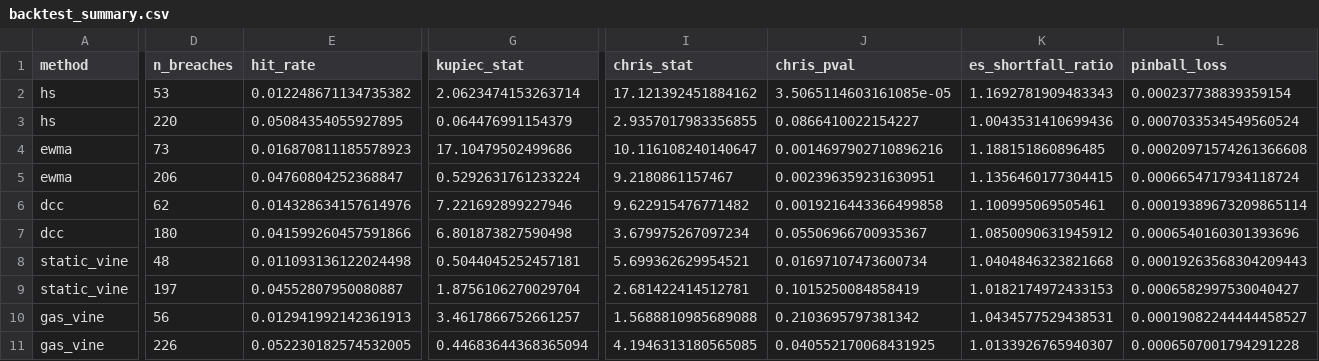
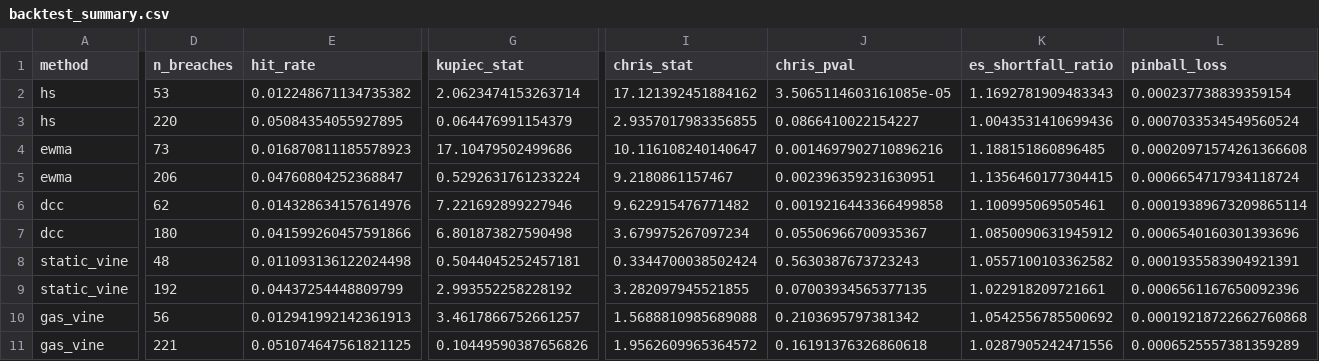
Before and after one commit to joeroutledge/Vine-Copula-Risk-Engine, a CSV file: outputs/demo_quick/backtest_summary.csv, drawn as a sheet; only a part is shown, gaps mark what is left out; the diff covers the shown part only; the diff names each change by its address in the sheet, - before the commit and + after, or states it on an @@ line.

Commit message:
Add sensitivity-quick outputs and manifest
Commit reproducible sensitivity artifacts and SHA-verified manifest hashes.

```diff
--- a/outputs/demo_quick/backtest_summary.csv
+++ b/outputs/demo_quick/backtest_summary.csv
-I8 (chris_stat): 5.699362629954521
+I8 (chris_stat): 0.3344700038502424
-J8 (chris_pval): 0.01697107473600734
+J8 (chris_pval): 0.5630387673723243
-K8 (es_shortfall_ratio): 1.0404846323821668
+K8 (es_shortfall_ratio): 1.0557100103362582
-L8 (pinball_loss): 0.00019263568304209443
+L8 (pinball_loss): 0.0001935583904921391
-D9 (n_breaches): 197
+D9 (n_breaches): 192
-E9 (hit_rate): 0.04552807950080887
+E9 (hit_rate): 0.04437254448809799
-G9 (kupiec_stat): 1.8756106270029704
+G9 (kupiec_stat): 2.993552258228192
-I9 (chris_stat): 2.681422414512781
+I9 (chris_stat): 3.282097945521855
-J9 (chris_pval): 0.1015250084858419
+J9 (chris_pval): 0.07003934565377135
-K9 (es_shortfall_ratio): 1.0182174972433153
+K9 (es_shortfall_ratio): 1.022918209721661
-L9 (pinball_loss): 0.0006582997530040427
+L9 (pinball_loss): 0.0006561167650092396
-K10 (es_shortfall_ratio): 1.0434577529438531
+K10 (es_shortfall_ratio): 1.0542556785500692
-L10 (pinball_loss): 0.00019082244444458527
+L10 (pinball_loss): 0.00019218722662760868
-D11 (n_breaches): 226
+D11 (n_breaches): 221
-E11 (hit_rate): 0.052230182574532005
+E11 (hit_rate): 0.051074647561821125
-G11 (kupiec_stat): 0.44683644368365094
+G11 (kupiec_stat): 0.10449590387656826
-I11 (chris_stat): 4.1946313180565085
+I11 (chris_stat): 1.9562609965364572
-J11 (chris_pval): 0.040552170068431925
+J11 (chris_pval): 0.16191376326860618
-K11 (es_shortfall_ratio): 1.0133926765940307
+K11 (es_shortfall_ratio): 1.0287905242471556
-L11 (pinball_loss): 0.0006507001794291228
+L11 (pinball_loss): 0.0006525557381359289
```
Also changed, not shown: 2 edited cells elsewhere in this file, outputs/demo_quick/tail_risk_attribution.csv, 8 other files.
